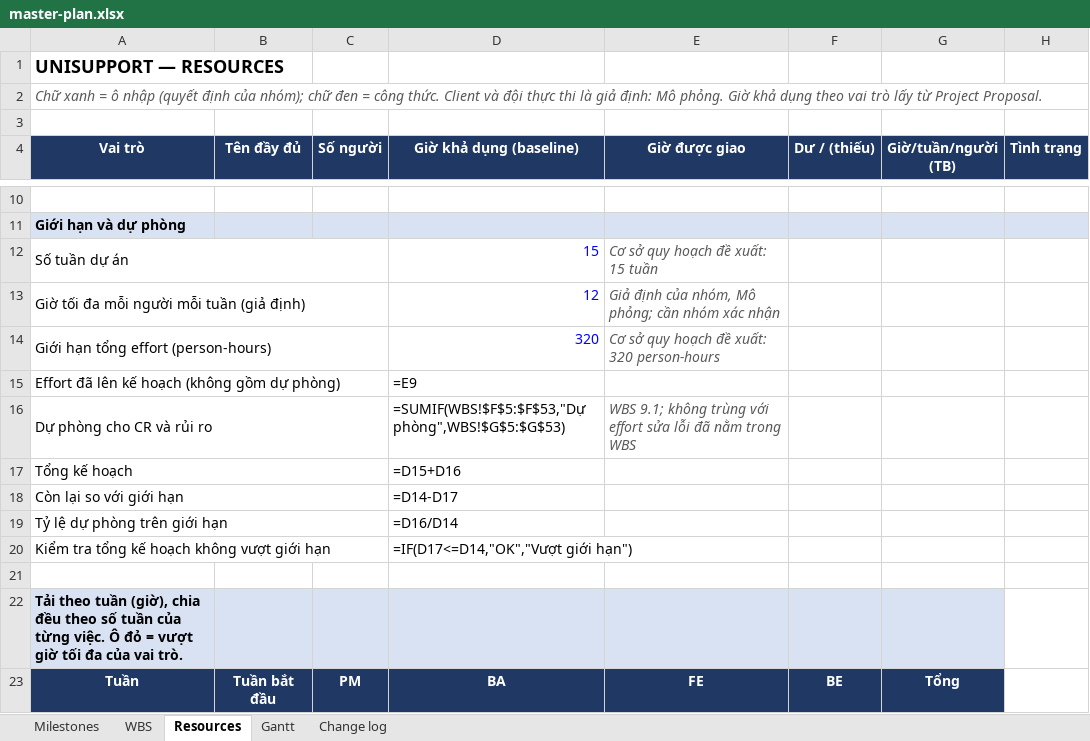
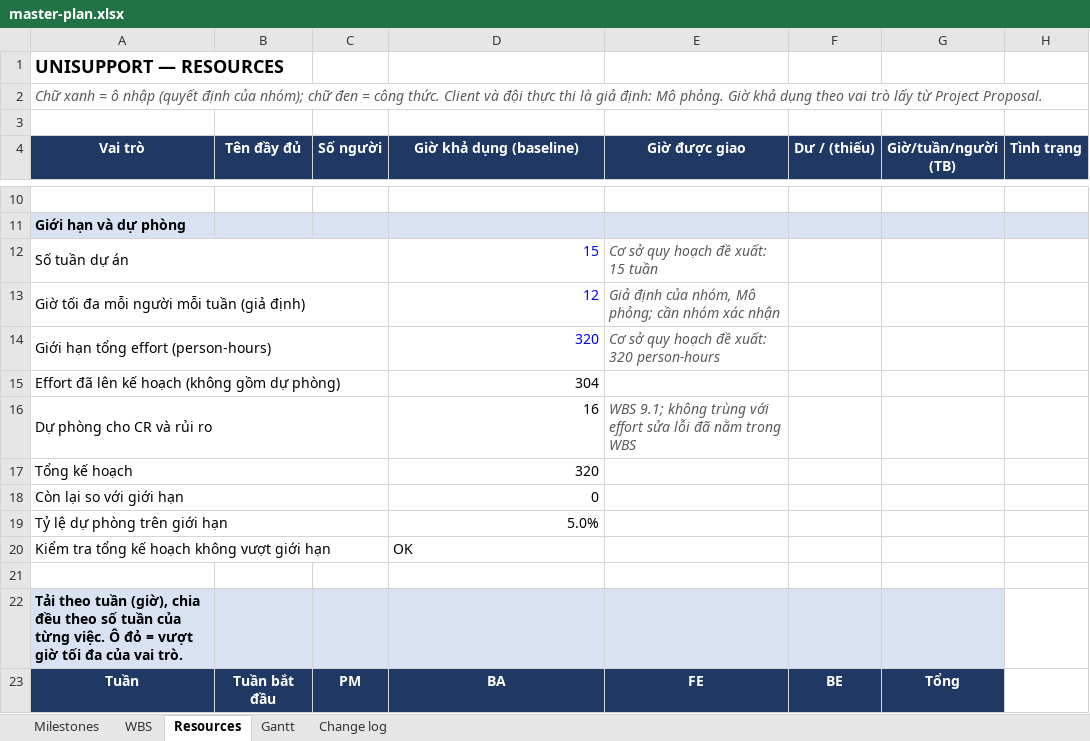
Before and after one commit to CauDravan/unisupport, an Excel workbook: docs/08-project/master-plan.xlsx, sheet Resources, drawn as a sheet; only a part is shown, gaps mark what is left out; values as stored, in another font and other column widths than the file's, no borders; formulas without a stored value are shown as written; conditional formats not drawn; the diff covers the shown part only; the diff names each change by its address in the sheet, - before the commit and + after, or states it on an @@ line.

```diff
--- a/docs/08-project/master-plan.xlsx (sheet Resources)
+++ b/docs/08-project/master-plan.xlsx (sheet Resources)
-D15 (Giờ khả dụng (baseline)): =E9
+D15 (Giờ khả dụng (baseline)): 304
-D16 (Giờ khả dụng (baseline)): =SUMIF(WBS!$F$5:$F$53,"Dự phòng",WBS!$G$5:$G$53)
+D16 (Giờ khả dụng (baseline)): 16
-D17 (Giờ khả dụng (baseline)): =D15+D16
+D17 (Giờ khả dụng (baseline)): 320
-D18 (Giờ khả dụng (baseline)): =D14-D17
+D18 (Giờ khả dụng (baseline)): 0
-D19 (Giờ khả dụng (baseline)): =D16/D14
+D19 (Giờ khả dụng (baseline)): 5.0%
-D20 (Giờ khả dụng (baseline)): =IF(D17<=D14,"OK","Vượt giới hạn")
+D20 (Giờ khả dụng (baseline)): OK
```
Also changed, not shown: 1 added row, 1 removed row and 106 edited cells elsewhere in this sheet, sheet WBS, sheet Gantt, sheet Milestones, sheet Change log, 2 other files.
